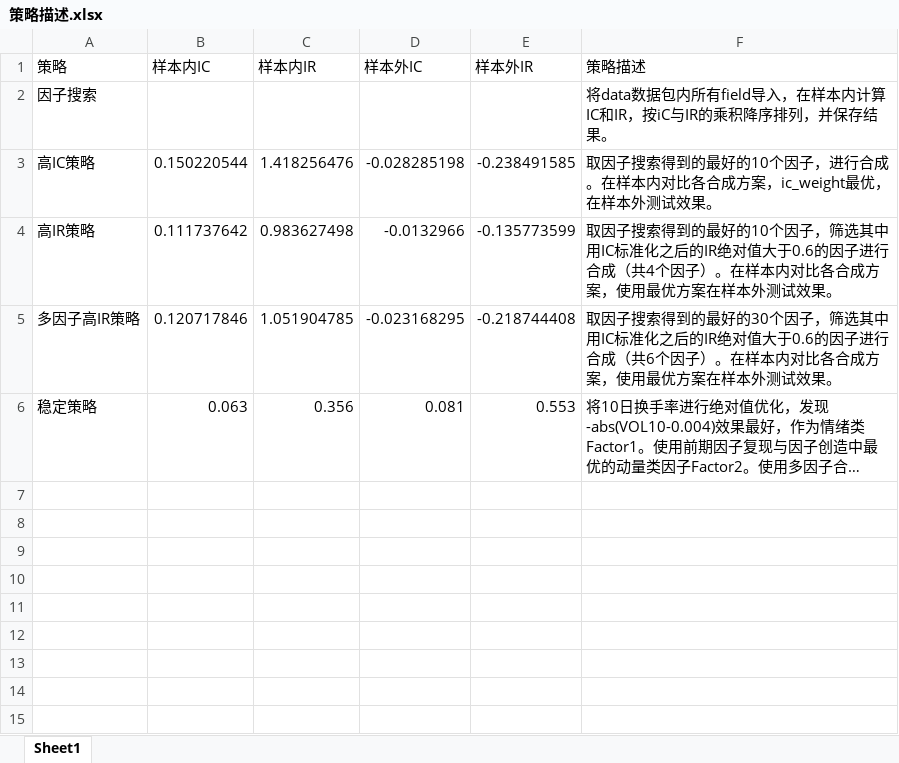
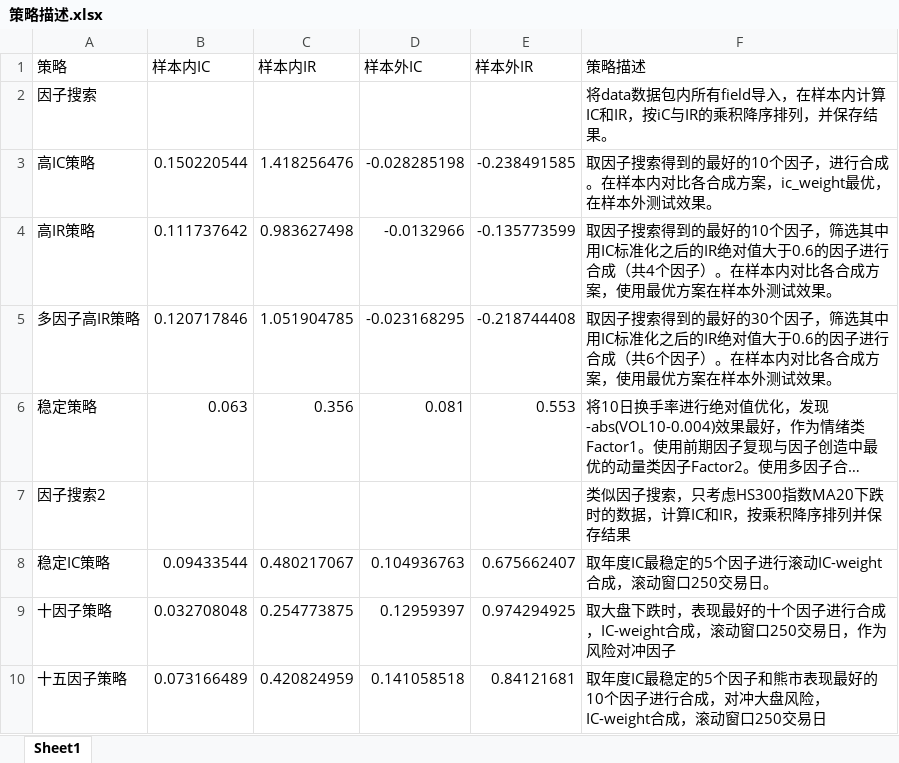
Before and after one commit to SunGuoming/dayu-factor, an Excel workbook: 多因子合成/策略描述.xlsx, sheet Sheet1, drawn as a sheet; long unchanged cells end in …; values as stored, in another font and other column widths than the file's, no borders; the diff names each change by its address in the sheet, - before the commit and + after, or states it on an @@ line.

```diff
--- a/多因子合成/策略描述.xlsx (sheet Sheet1)
+++ b/多因子合成/策略描述.xlsx (sheet Sheet1)
+row 7: 因子搜索2 |  |  |  |  | 类似因子搜索，只考虑HS300指数MA20下跌时的数据，计算IC和IR，按乘积降序排列并保存结果
+row 8: 稳定IC策略 | 0.09433544 | 0.480217067 | 0.104936763 | 0.675662407 | 取年度IC最稳定的5个因子进行滚动IC-weight合成，滚动窗口250交易日。
+row 9: 十因子策略 | 0.032708048 | 0.254773875 | 0.12959397 | 0.974294925 | 取大盘下跌时，表现最好的十个因子进行合成，IC-weight合成，滚动窗口250交易日，作为风险对冲因子
+row 10: 十五因子策略 | 0.073166489 | 0.420824959 | 0.141058518 | 0.84121681 | 取年度IC最稳定的5个因子和熊市表现最好的10个因子进行合成，对冲大盘风险，IC-weight合成，滚动窗口250交易日
```
Also changed, not shown: 20 other files.
